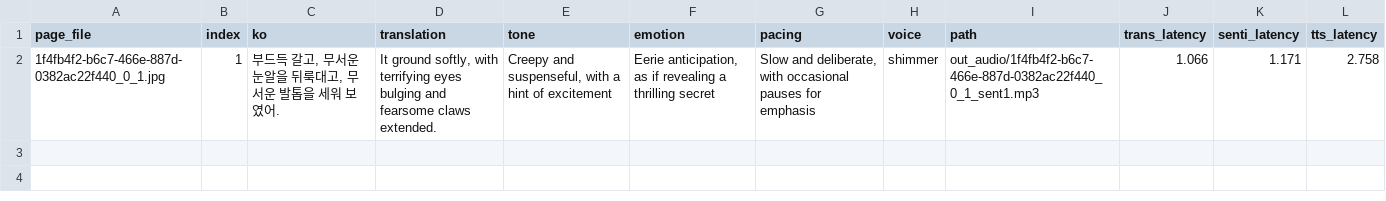
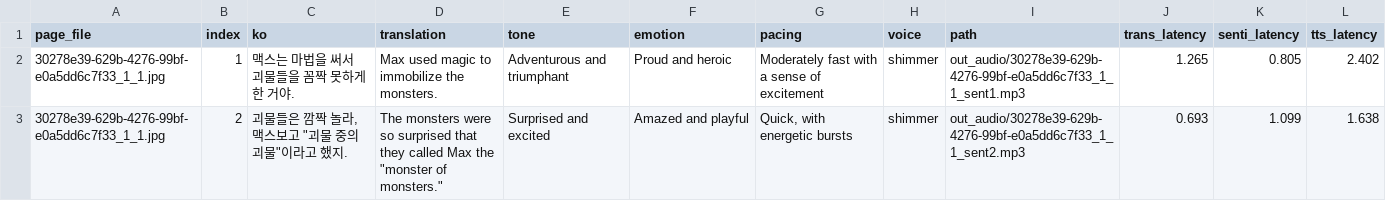
Before and after one commit to snuhcs-course/swpp-2025-project-team-09, a CSV file: backend/log/sentence_log.csv, drawn as a sheet; removed rows and columns are numbered as before the commit, all else as after; the diff names each change by its address in the sheet, - before the commit and + after, or states it on an @@ line.

Commit message:
fix: audio problem

```diff
--- a/backend/log/sentence_log.csv
+++ b/backend/log/sentence_log.csv
-row 2: 1f4fb4f2-b6c7-466e-887d-0382ac22f440_0_1.jpg | 1 | 부드득 갈고, 무서운 눈알을 뒤룩대고, 무서운 발톱을 세워 보였어. | It ground softly, with terrifying eyes bulging and fearsome claws extended. | Creepy and suspenseful, with a hint of excitement | Eerie anticipation, as if revealing a thrilling secret | Slow and deliberate, with occasional pauses for emphasis | shimmer | out_audio/1f4fb4f2-b6c7-466e-887d-0382ac22f440_0_1_sent1.mp3 | 1.066 | 1.171 | 2.758
+row 2: 30278e39-629b-4276-99bf-e0a5dd6c7f33_1_1.jpg | 1 | 맥스는 마법을 써서 괴물들을 꼼짝 못하게 한 거야. | Max used magic to immobilize the monsters. | Adventurous and triumphant | Proud and heroic | Moderately fast with a sense of excitement | shimmer | out_audio/30278e39-629b-4276-99bf-e0a5dd6c7f33_1_1_sent1.mp3 | 1.265 | 0.805 | 2.402
+row 3: 30278e39-629b-4276-99bf-e0a5dd6c7f33_1_1.jpg | 2 | 괴물들은 깜짝 놀라, 맥스보고 "괴물 중의 괴물"이라고 했지. | The monsters were so surprised that they called Max the "monster of monsters." | Surprised and excited | Amazed and playful | Quick, with energetic bursts | shimmer | out_audio/30278e39-629b-4276-99bf-e0a5dd6c7f33_1_1_sent2.mp3 | 0.693 | 1.099 | 1.638
```
Also changed, not shown: 5 other files.
